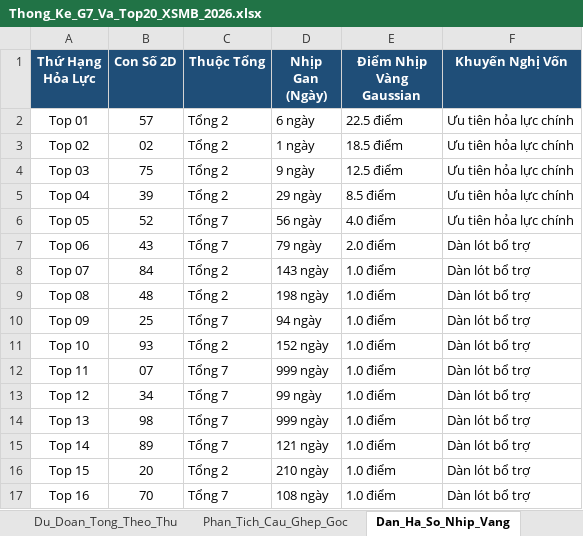
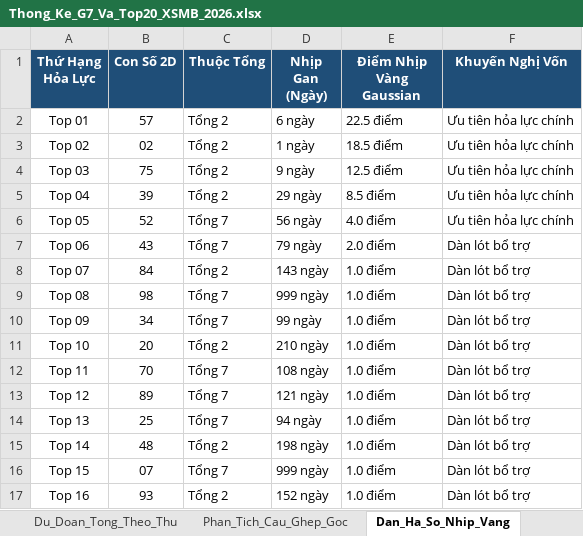
Before and after one commit to happiness2286-dot/67up97, an Excel workbook: Thong_Ke_G7_Va_Top20_XSMB_2026.xlsx, sheet Dan_Ha_So_Nhip_Vang, drawn as a sheet; values as stored, in another font and other column widths than the file's, no borders; the diff names each change by its address in the sheet, - before the commit and + after, or states it on an @@ line.

```diff
--- a/Thong_Ke_G7_Va_Top20_XSMB_2026.xlsx (sheet Dan_Ha_So_Nhip_Vang)
+++ b/Thong_Ke_G7_Va_Top20_XSMB_2026.xlsx (sheet Dan_Ha_So_Nhip_Vang)
-B9 (Con Số 2D): 48
+B9 (Con Số 2D): 98
-C9 (Thuộc Tổng): Tổng 2
+C9 (Thuộc Tổng): Tổng 7
-D9 (Nhịp Gan (Ngày)): 198 ngày
+D9 (Nhịp Gan (Ngày)): 999 ngày
-B10 (Con Số 2D): 25
+B10 (Con Số 2D): 34
-D10 (Nhịp Gan (Ngày)): 94 ngày
+D10 (Nhịp Gan (Ngày)): 99 ngày
-B11 (Con Số 2D): 93
+B11 (Con Số 2D): 20
-D11 (Nhịp Gan (Ngày)): 152 ngày
+D11 (Nhịp Gan (Ngày)): 210 ngày
-B12 (Con Số 2D): 07
+B12 (Con Số 2D): 70
-D12 (Nhịp Gan (Ngày)): 999 ngày
+D12 (Nhịp Gan (Ngày)): 108 ngày
-B13 (Con Số 2D): 34
+B13 (Con Số 2D): 89
-D13 (Nhịp Gan (Ngày)): 99 ngày
+D13 (Nhịp Gan (Ngày)): 121 ngày
-B14 (Con Số 2D): 98
+B14 (Con Số 2D): 25
-D14 (Nhịp Gan (Ngày)): 999 ngày
+D14 (Nhịp Gan (Ngày)): 94 ngày
-B15 (Con Số 2D): 89
+B15 (Con Số 2D): 48
-C15 (Thuộc Tổng): Tổng 7
+C15 (Thuộc Tổng): Tổng 2
-D15 (Nhịp Gan (Ngày)): 121 ngày
+D15 (Nhịp Gan (Ngày)): 198 ngày
-B16 (Con Số 2D): 20
+B16 (Con Số 2D): 07
-C16 (Thuộc Tổng): Tổng 2
+C16 (Thuộc Tổng): Tổng 7
-D16 (Nhịp Gan (Ngày)): 210 ngày
+D16 (Nhịp Gan (Ngày)): 999 ngày
-B17 (Con Số 2D): 70
+B17 (Con Số 2D): 93
-C17 (Thuộc Tổng): Tổng 7
+C17 (Thuộc Tổng): Tổng 2
-D17 (Nhịp Gan (Ngày)): 108 ngày
+D17 (Nhịp Gan (Ngày)): 152 ngày
```
Also changed, not shown: sheet Lich_Su_Nuoi_Khung_3Ngay, sheet Du_Doan_Tong_Theo_Thu, 4 other files.
